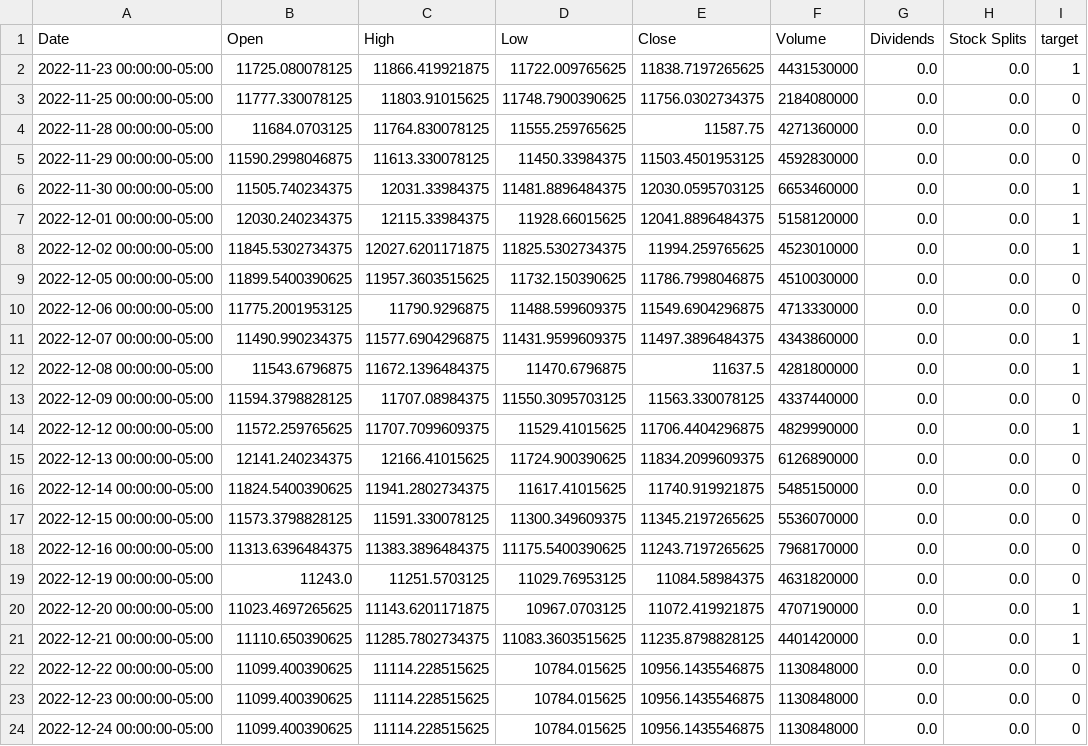
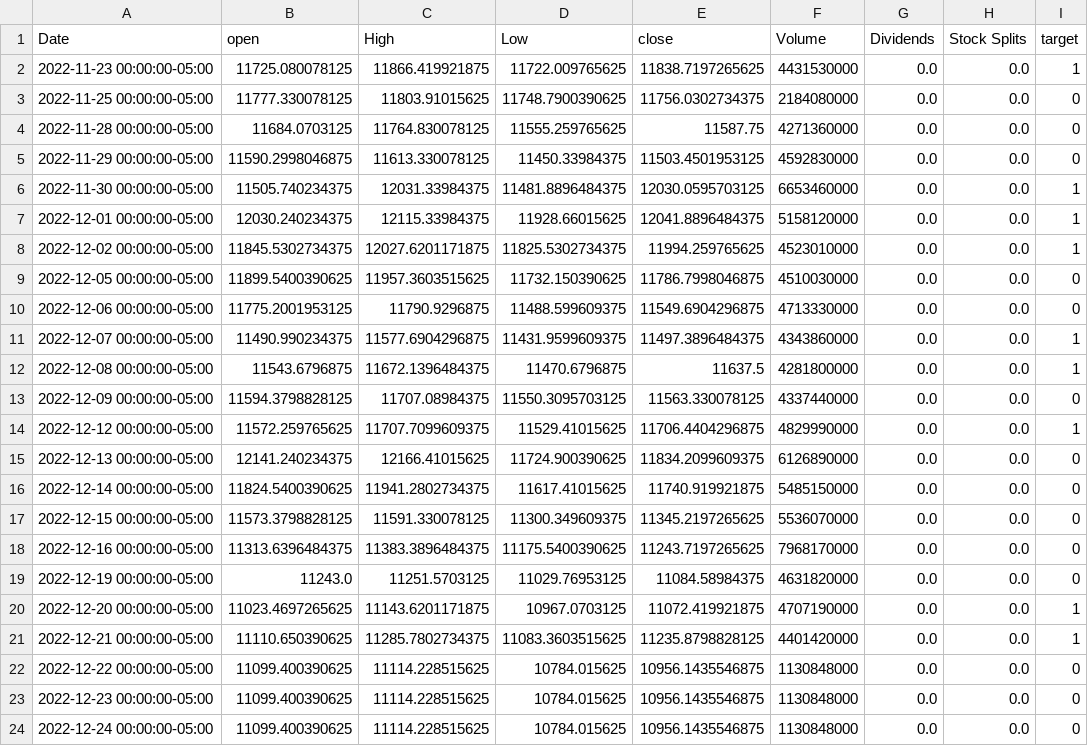
Before and after one commit to arliegolden/stock-prediction-algorithim, a CSV file: tensor_model_beta/Stock_Price_Test.csv, drawn as a sheet.

```diff
--- a/tensor_model_beta/Stock_Price_Test.csv
+++ b/tensor_model_beta/Stock_Price_Test.csv
@@ -1,2 +1,2 @@
-Date,Open,High,Low,Close,Volume,Dividends,Stock Splits,target
+Date,open,High,Low,close,Volume,Dividends,Stock Splits,target
 2022-11-23 00:00:00-05:00,11725.080078125,11866.419921875,11722.009765625,11838.7197265625,4431530000,0.0,0.0,1
```
Also changed, not shown: tensor_model_beta/Stock_Price_Train.csv.
